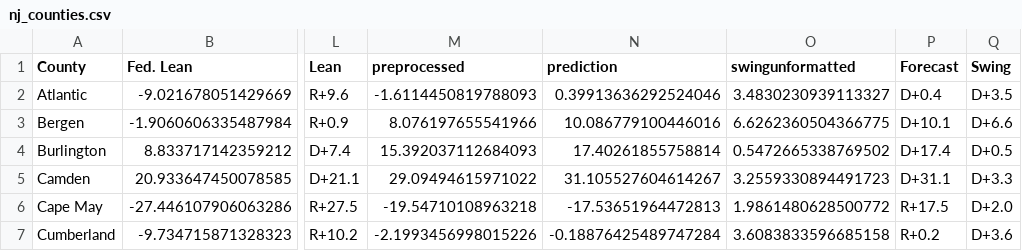
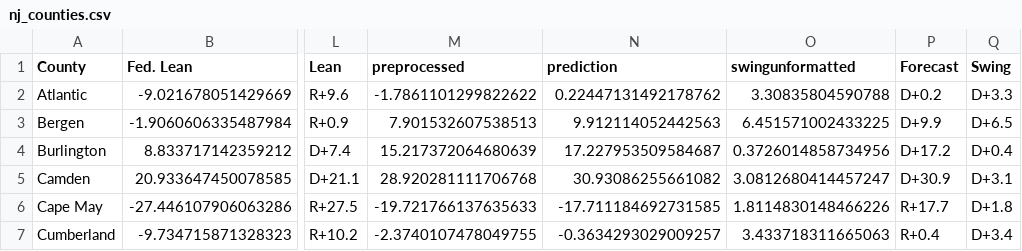
Before and after one commit to MapWiseResearch/forecast_data, a CSV file: 25governors/nj_counties.csv, drawn as a sheet; only a part is shown, gaps mark what is left out; the diff covers the shown part only; the diff names each change by its address in the sheet, - before the commit and + after, or states it on an @@ line.

```diff
--- a/25governors/nj_counties.csv
+++ b/25governors/nj_counties.csv
-M2 (preprocessed): -1.6114450819788093
+M2 (preprocessed): -1.7861101299822622
-N2 (prediction): 0.39913636292524046
+N2 (prediction): 0.22447131492178762
-O2 (swingunformatted): 3.4830230939113327
+O2 (swingunformatted): 3.30835804590788
-P2 (Forecast): D+0.4
+P2 (Forecast): D+0.2
-Q2 (Swing): D+3.5
+Q2 (Swing): D+3.3
-M3 (preprocessed): 8.076197655541966
+M3 (preprocessed): 7.901532607538513
-N3 (prediction): 10.086779100446016
+N3 (prediction): 9.912114052442563
-O3 (swingunformatted): 6.6262360504366775
+O3 (swingunformatted): 6.451571002433225
-P3 (Forecast): D+10.1
+P3 (Forecast): D+9.9
-Q3 (Swing): D+6.6
+Q3 (Swing): D+6.5
-M4 (preprocessed): 15.392037112684093
+M4 (preprocessed): 15.217372064680639
-N4 (prediction): 17.40261855758814
+N4 (prediction): 17.227953509584687
-O4 (swingunformatted): 0.5472665338769502
+O4 (swingunformatted): 0.3726014858734956
-P4 (Forecast): D+17.4
+P4 (Forecast): D+17.2
-Q4 (Swing): D+0.5
+Q4 (Swing): D+0.4
-M5 (preprocessed): 29.09494615971022
+M5 (preprocessed): 28.920281111706768
-N5 (prediction): 31.105527604614267
+N5 (prediction): 30.93086255661082
-O5 (swingunformatted): 3.2559330894491723
+O5 (swingunformatted): 3.0812680414457247
-P5 (Forecast): D+31.1
+P5 (Forecast): D+30.9
-Q5 (Swing): D+3.3
+Q5 (Swing): D+3.1
-M6 (preprocessed): -19.54710108963218
+M6 (preprocessed): -19.721766137635633
-N6 (prediction): -17.53651964472813
+N6 (prediction): -17.711184692731585
-O6 (swingunformatted): 1.9861480628500772
+O6 (swingunformatted): 1.8114830148466226
-P6 (Forecast): R+17.5
+P6 (Forecast): R+17.7
-Q6 (Swing): D+2.0
+Q6 (Swing): D+1.8
-M7 (preprocessed): -2.1993456998015226
+M7 (preprocessed): -2.3740107478049755
-N7 (prediction): -0.18876425489747284
+N7 (prediction): -0.3634293029009257
-O7 (swingunformatted): 3.6083833596685158
+O7 (swingunformatted): 3.433718311665063
-P7 (Forecast): R+0.2
+P7 (Forecast): R+0.4
-Q7 (Swing): D+3.6
+Q7 (Swing): D+3.4
```
Also changed, not shown: 75 edited cells elsewhere in this file, 25governors/nj_toplines.csv, 25governors/va_counties.csv, 14 other files.
